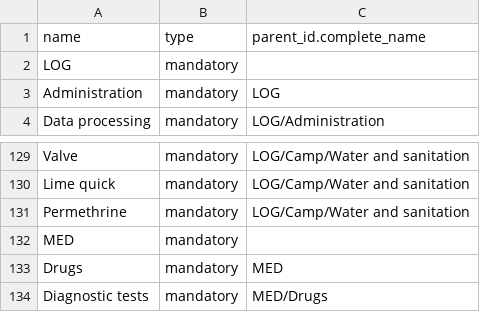
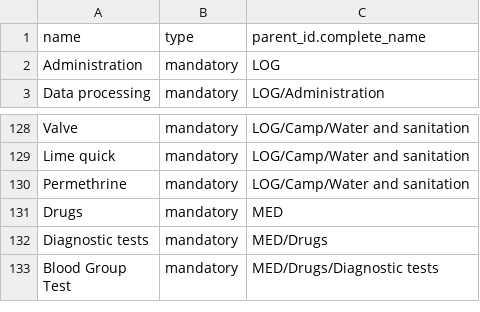
Before and after one commit to Unifield/unifield-wm, a CSV file: 001_product.nomenclature.csv, drawn as a sheet; only a part is shown, gaps mark what is left out; the shorter side is filled out with more unchanged rows.

Commit message:
MED / LOG removed

```diff
--- a/001_product.nomenclature.csv
+++ b/001_product.nomenclature.csv
@@ -1,3 +1,2 @@
 name;type;parent_id.complete_name
-LOG;mandatory;
 Administration;mandatory;LOG
@@ -131,3 +130,2 @@ Lime quick;mandatory;LOG/Camp/Water and sanitation
 Permethrine;mandatory;LOG/Camp/Water and sanitation
-MED;mandatory;
 Drugs;mandatory;MED
```
